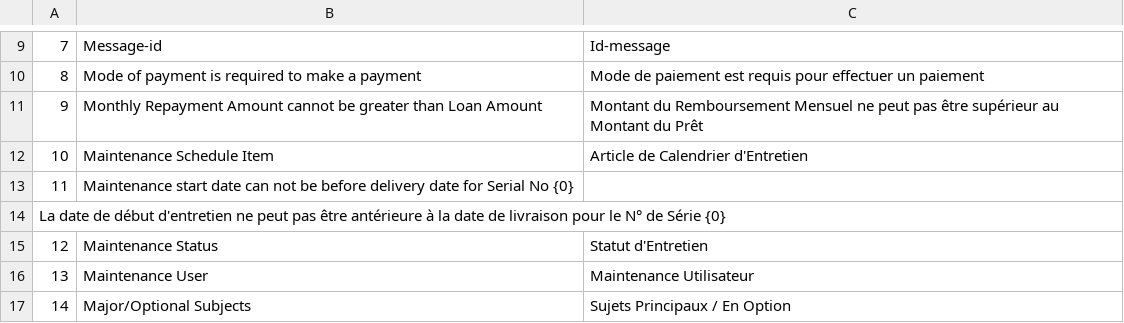
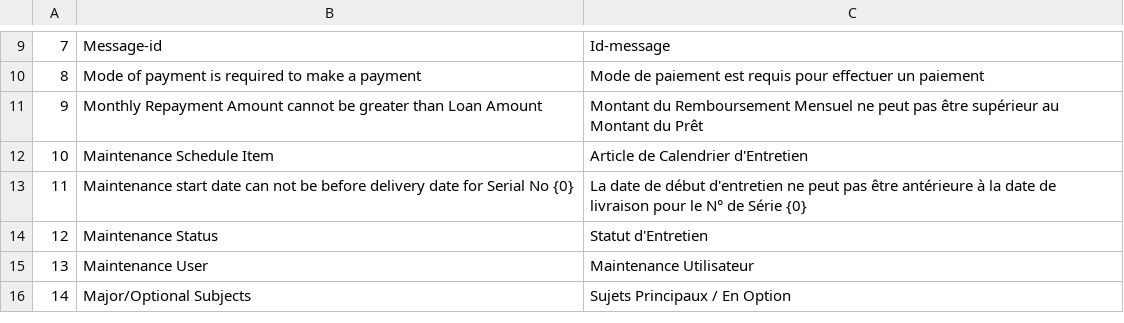
Before and after one commit to qrevel/erpnext-translations, a CSV file: m.csv, drawn as a sheet; only a part is shown, gaps mark what is left out.

Commit message:
Fix typos

```diff
--- a/m.csv
+++ b/m.csv
@@ -12,4 +12,3 @@
 10,Maintenance Schedule Item,Article de Calendrier d'Entretien
-11,Maintenance start date can not be before delivery date for Serial No {0},
-La date de début d'entretien ne peut pas être antérieure à la date de livraison pour le N° de Série {0}
+11,Maintenance start date can not be before delivery date for Serial No {0},La date de début d'entretien ne peut pas être antérieure à la date de livraison pour le N° de Série {0}
 12,Maintenance Status,Statut d'Entretien
```
